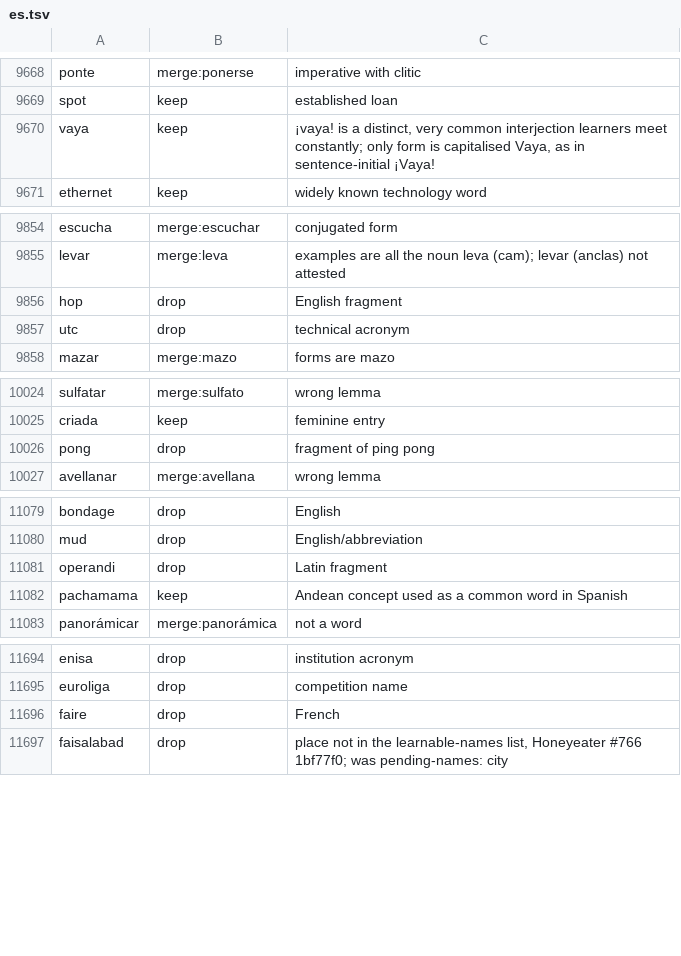
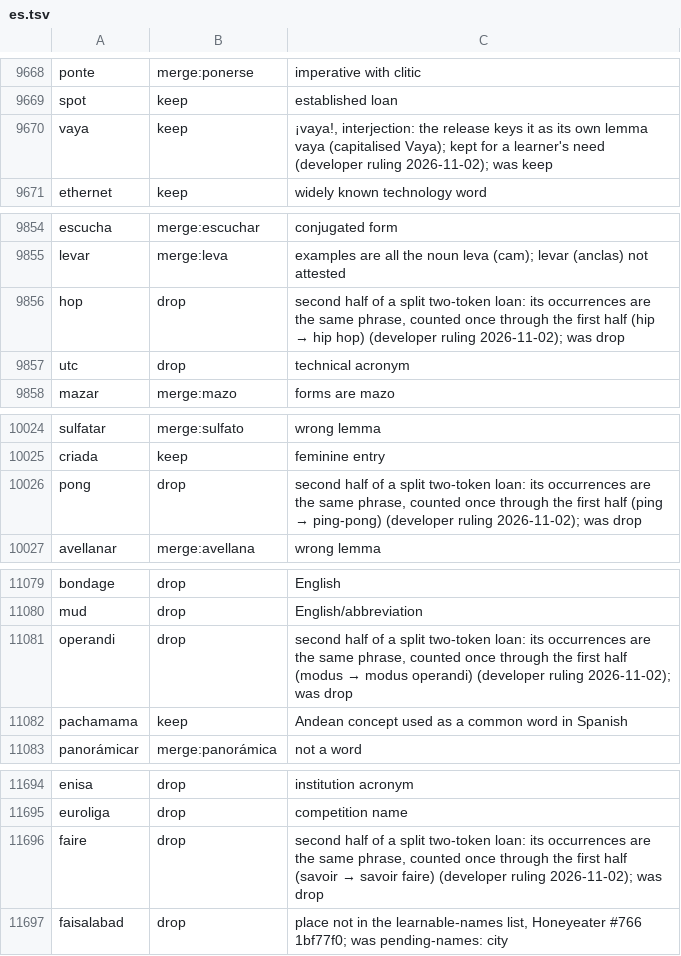
Before and after one commit to comprehension-compass/frequer, a TSV file: corpora/review/es.tsv, drawn as a sheet; only a part is shown, gaps mark what is left out; the diff covers the shown part only.

```diff
--- a/corpora/review/es.tsv
+++ b/corpora/review/es.tsv
@@ -9669,3 +9669,3 @@ ponte	merge:ponerse	imperative with clitic
 spot	keep	established loan
-vaya	keep	¡vaya! is a distinct, very common interjection learners meet constantly; only form is capitalised Vaya, as in sentence-initial ¡Vaya!
+vaya	keep	¡vaya!, interjection: the release keys it as its own lemma vaya (capitalised Vaya); kept for a learner's need (developer ruling 2026-11-02); was keep
 ethernet	keep	widely known technology word
@@ -9855,3 +9855,3 @@ escucha	merge:escuchar	conjugated form
 levar	merge:leva	examples are all the noun leva (cam); levar (anclas) not attested
-hop	drop	English fragment
+hop	drop	second half of a split two-token loan: its occurrences are the same phrase, counted once through the first half (hip → hip hop) (developer ruling 2026-11-02); was drop
 utc	drop	technical acronym
@@ -10025,3 +10025,3 @@ sulfatar	merge:sulfato	wrong lemma
 criada	keep	feminine entry
-pong	drop	fragment of ping pong
+pong	drop	second half of a split two-token loan: its occurrences are the same phrase, counted once through the first half (ping → ping-pong) (developer ruling 2026-11-02); was drop
 avellanar	merge:avellana	wrong lemma
@@ -11080,3 +11080,3 @@ bondage	drop	English
 mud	drop	English/abbreviation
-operandi	drop	Latin fragment
+operandi	drop	second half of a split two-token loan: its occurrences are the same phrase, counted once through the first half (modus → modus operandi) (developer ruling 2026-11-02); was drop
 pachamama	keep	Andean concept used as a common word in Spanish
@@ -11695,3 +11695,3 @@ enisa	drop	institution acronym
 euroliga	drop	competition name
-faire	drop	French
+faire	drop	second half of a split two-token loan: its occurrences are the same phrase, counted once through the first half (savoir → savoir faire) (developer ruling 2026-11-02); was drop
 faisalabad	drop	place not in the learnable-names list, Honeyeater #766 1bf77f0; was pending-names: city
```
Also changed, not shown: 2 added rows and 9 edited cells elsewhere in this file, 4 other files.
